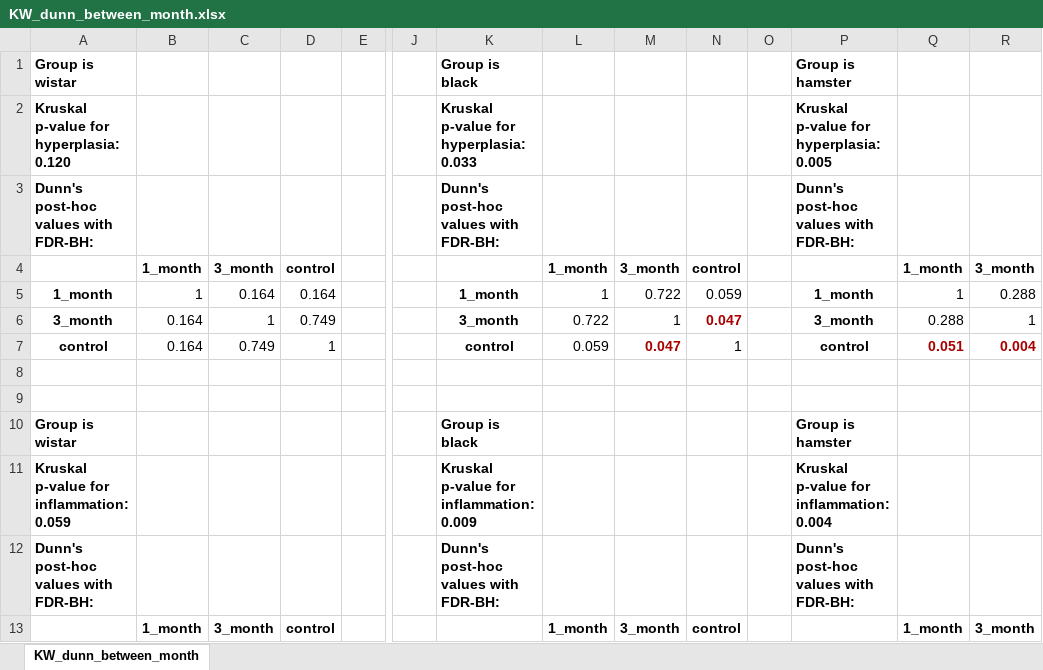
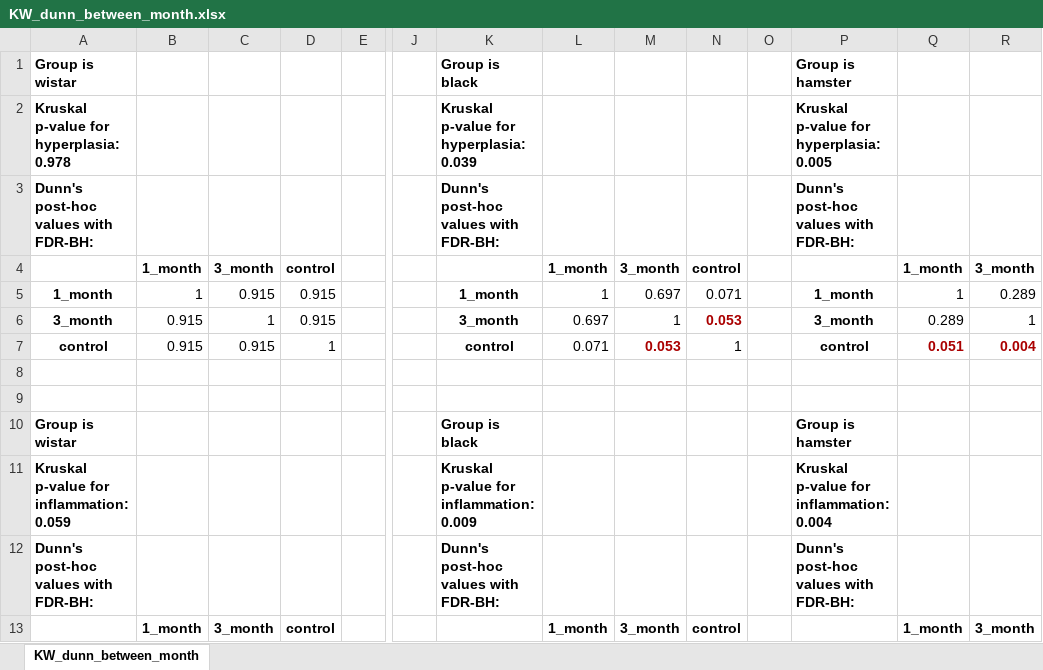
Before and after one commit to YarikKa2/Four_host_species_OF, an Excel workbook: Data/KW_dunn_between_month.xlsx, sheet KW_dunn_between_month, drawn as a sheet; only a part is shown, gaps mark what is left out; values as stored, in another font and other column widths than the file's, no borders; the diff names each change by its address in the sheet, - before the commit and + after, or states it on an @@ line.

```diff
--- a/Data/KW_dunn_between_month.xlsx (sheet KW_dunn_between_month)
+++ b/Data/KW_dunn_between_month.xlsx (sheet KW_dunn_between_month)
-A2: Kruskal p-value for hyperplasia: 0.120
+A2: Kruskal p-value for hyperplasia: 0.978
-K2: Kruskal p-value for hyperplasia: 0.033
+K2: Kruskal p-value for hyperplasia: 0.039
-C5: 0.164
+C5: 0.915
-D5: 0.164
+D5: 0.915
-M5: 0.722
+M5: 0.697
-N5: 0.059
+N5: 0.071
-R5: 0.288
+R5: 0.289
-B6:B7: 0.164
+B6:B7: 0.915
-D6: 0.749
+D6: 0.915
-L6: 0.722
+L6: 0.697
-N6: 0.047
+N6: 0.053
-Q6: 0.288
+Q6: 0.289
-C7: 0.749
+C7: 0.915
-L7: 0.059
+L7: 0.071
-M7: 0.047
+M7: 0.053
```
Also changed, not shown: Data/KW_dunn_results_withing_month.xlsx, Data/data_four_species.xlsx, 5 other files.
